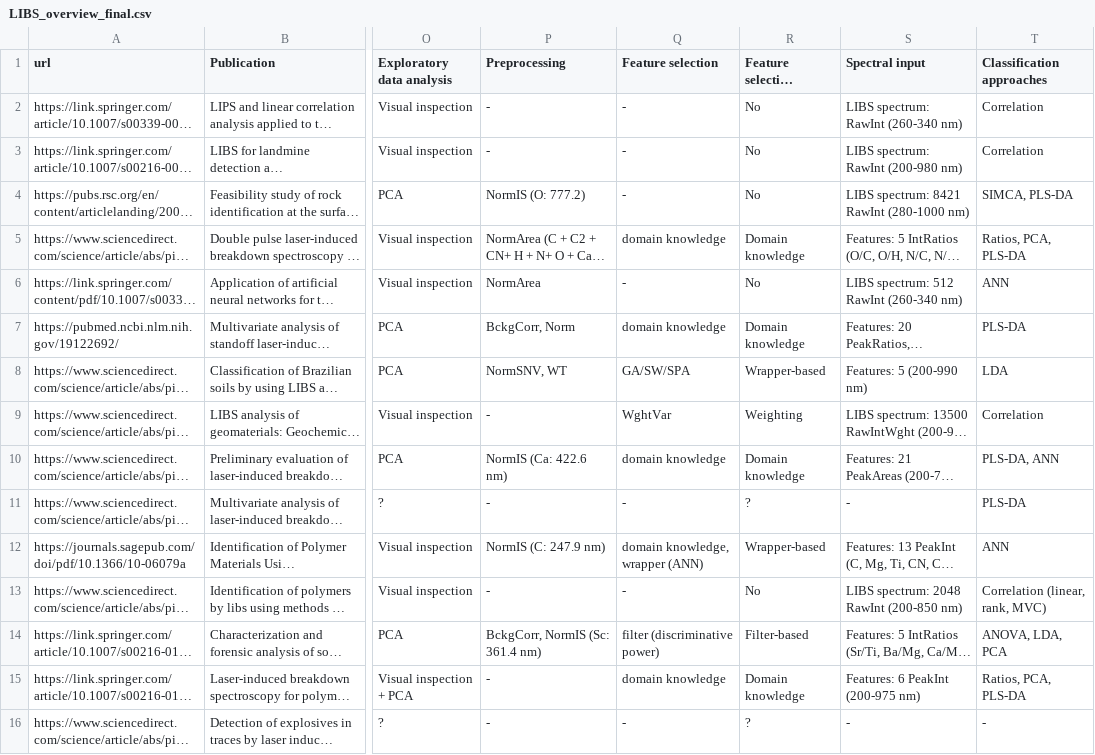
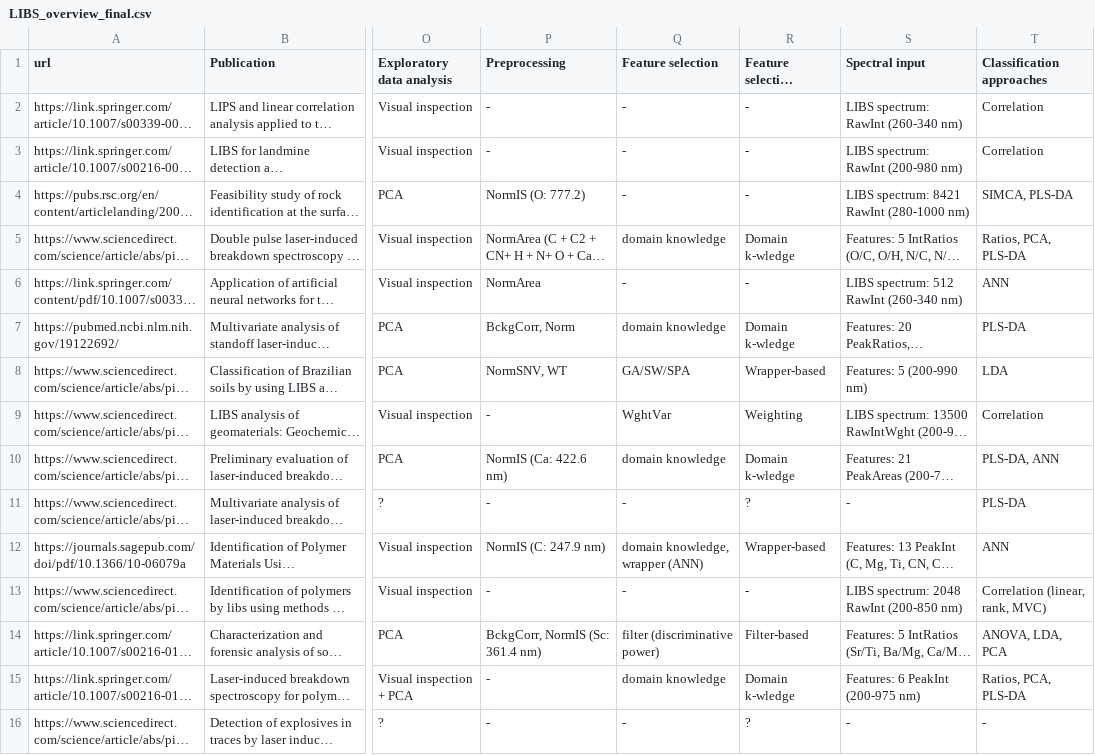
Before and after one commit to gajzuz/binder-bokehh-test, a CSV file: bokeh-app/LIBS_overview_final.csv, drawn as a sheet; only a part is shown, gaps mark what is left out; long unchanged cells end in …; the diff covers the shown part only; the diff names each change by its address in the sheet, - before the commit and + after, or states it on an @@ line.

Commit message:
Feature sel.: No exchanged for -

```diff
--- a/bokeh-app/LIBS_overview_final.csv
+++ b/bokeh-app/LIBS_overview_final.csv
-R2:R4 (Feature selection approach): No
+R2:R4 (Feature selection approach): -
-R5 (Feature selection approach): Domain knowledge
+R5 (Feature selection approach): Domain k-wledge
-R6 (Feature selection approach): No
+R6 (Feature selection approach): -
-R7 (Feature selection approach): Domain knowledge
+R7 (Feature selection approach): Domain k-wledge
-R10 (Feature selection approach): Domain knowledge
+R10 (Feature selection approach): Domain k-wledge
-R13 (Feature selection approach): No
+R13 (Feature selection approach): -
-R15 (Feature selection approach): Domain knowledge
+R15 (Feature selection approach): Domain k-wledge
```
Also changed, not shown: 43 edited cells elsewhere in this file.
